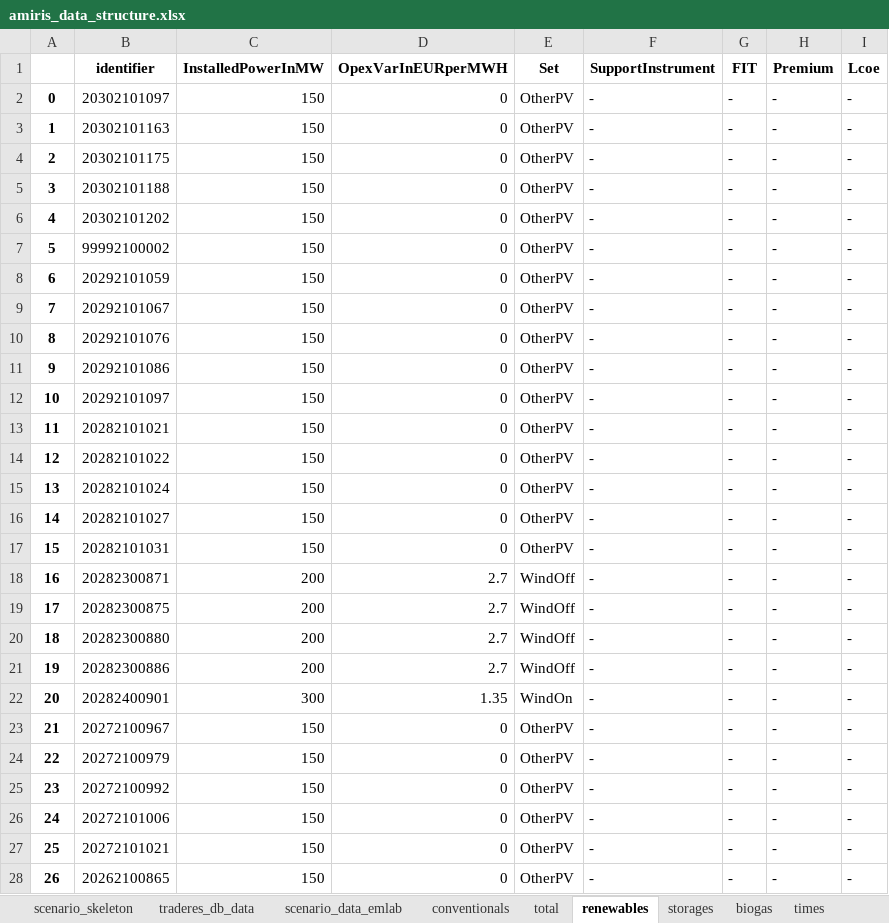
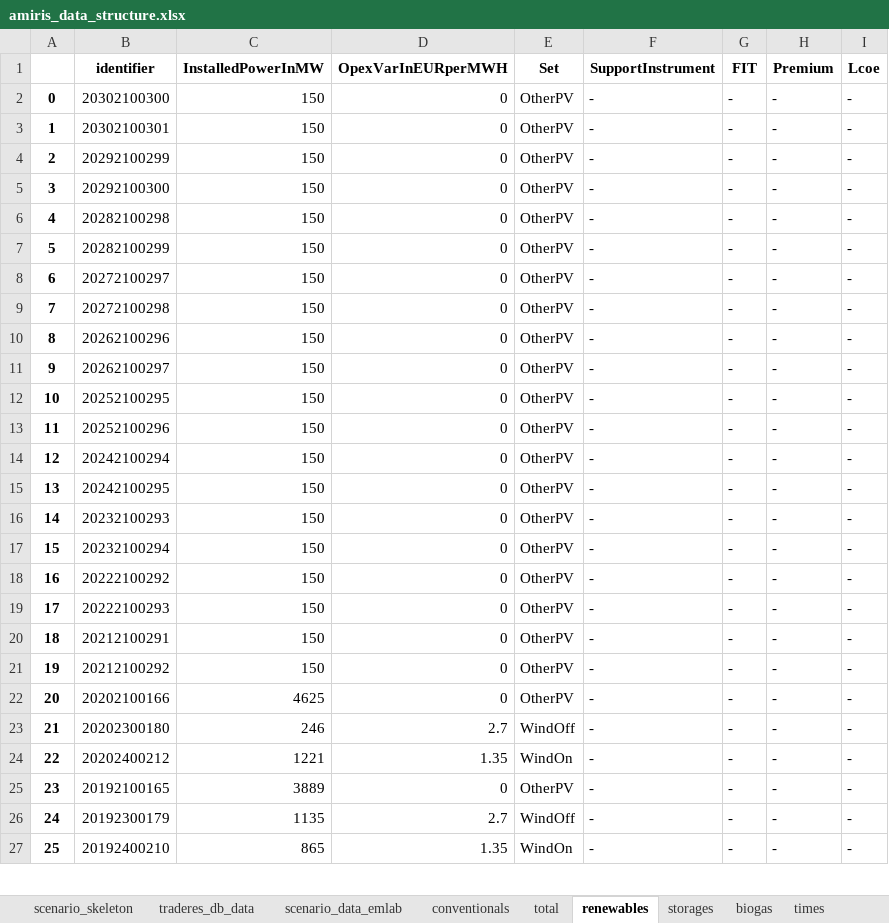
Before and after one commit to TradeRES/toolbox-amiris-emlab, an Excel workbook: amiris_workflow/amiris_data_structure.xlsx, sheet renewables, drawn as a sheet; only a part is shown; the shorter side is filled out with more unchanged rows; values as stored, in another font and other column widths than the file's, no borders; removed rows and columns are numbered as before the commit, all else as after; the diff covers the shown part only; the diff names each change by its address in the sheet, - before the commit and + after, or states it on an @@ line.

```diff
--- a/amiris_workflow/amiris_data_structure.xlsx (sheet renewables)
+++ b/amiris_workflow/amiris_data_structure.xlsx (sheet renewables)
-B2 (identifier): 20302101097
+B2 (identifier): 20302100300
-B3 (identifier): 20302101163
+B3 (identifier): 20302100301
-B4 (identifier): 20302101175
+B4 (identifier): 20292100299
-B5 (identifier): 20302101188
+B5 (identifier): 20292100300
-B6 (identifier): 20302101202
+B6 (identifier): 20282100298
-B7 (identifier): 99992100002
+B7 (identifier): 20282100299
-B8 (identifier): 20292101059
+B8 (identifier): 20272100297
-B9 (identifier): 20292101067
+B9 (identifier): 20272100298
-B10 (identifier): 20292101076
+B10 (identifier): 20262100296
-B11 (identifier): 20292101086
+B11 (identifier): 20262100297
-B12 (identifier): 20292101097
+B12 (identifier): 20252100295
-B13 (identifier): 20282101021
+B13 (identifier): 20252100296
-B14 (identifier): 20282101022
+B14 (identifier): 20242100294
-B15 (identifier): 20282101024
+B15 (identifier): 20242100295
-B16 (identifier): 20282101027
+B16 (identifier): 20232100293
-B17 (identifier): 20282101031
+B17 (identifier): 20232100294
-row 18: 16 | 20282300871 | 200 | 2.7 | WindOff | - | - | - | -
-row 19: 17 | 20282300875 | 200 | 2.7 | WindOff | - | - | - | -
-row 20: 18 | 20282300880 | 200 | 2.7 | WindOff | - | - | - | -
-row 21: 19 | 20282300886 | 200 | 2.7 | WindOff | - | - | - | -
-row 22: 20 | 20282400901 | 300 | 1.35 | WindOn | - | - | - | -
@@ column A renumbered between rows 18 and 104 @@
-B18 (identifier): 20272100967
+B18 (identifier): 20222100292
-B19 (identifier): 20272100979
+B19 (identifier): 20222100293
-B20 (identifier): 20272100992
+B20 (identifier): 20212100291
-B21 (identifier): 20272101006
+B21 (identifier): 20212100292
-row 27: 25 | 20272101021 | 150 | 0 | OtherPV | - | - | - | -
-row 28: 26 | 20262100865 | 150 | 0 | OtherPV | - | - | - | -
```
Also changed, not shown: 15 added rows and 42 removed rows elsewhere in this sheet, sheet conventionals, sheet biogas, 5 other files.
